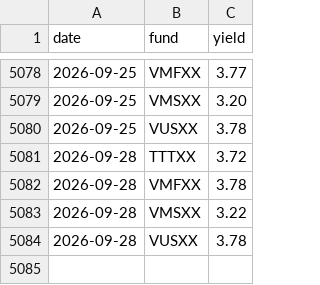
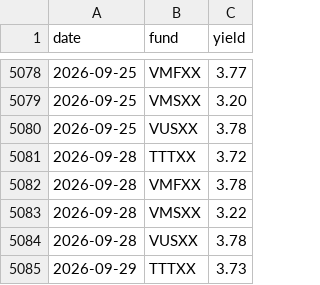
Before and after one commit to mmfyields/mmf-yields, a CSV file: docs/data/yields.csv, drawn as a sheet; only a part is shown, gaps mark what is left out; the diff names each change by its address in the sheet, - before the commit and + after, or states it on an @@ line.

Commit message:
Update yields 2026-09-30

```diff
--- a/docs/data/yields.csv
+++ b/docs/data/yields.csv
+row 5085: 2026-09-29 | TTTXX | 3.73
```
